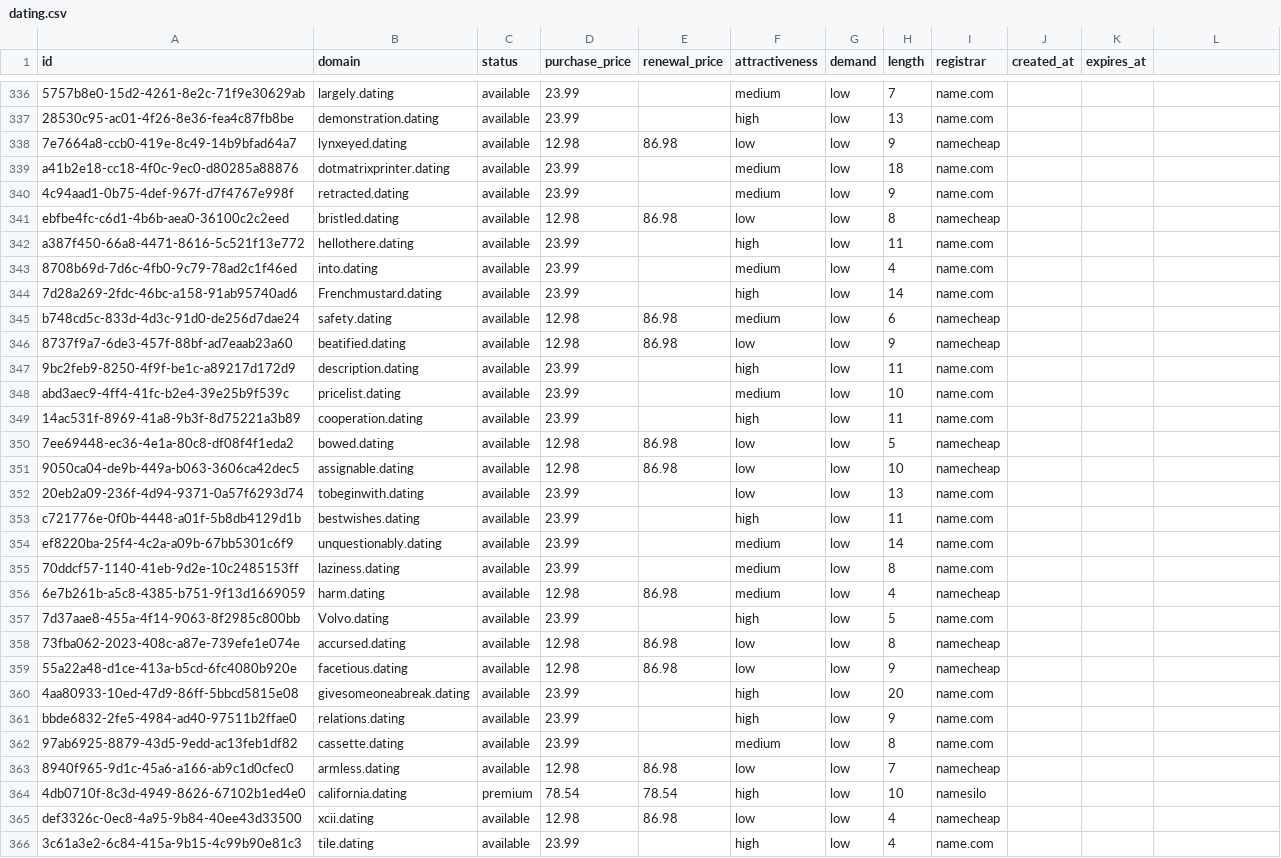
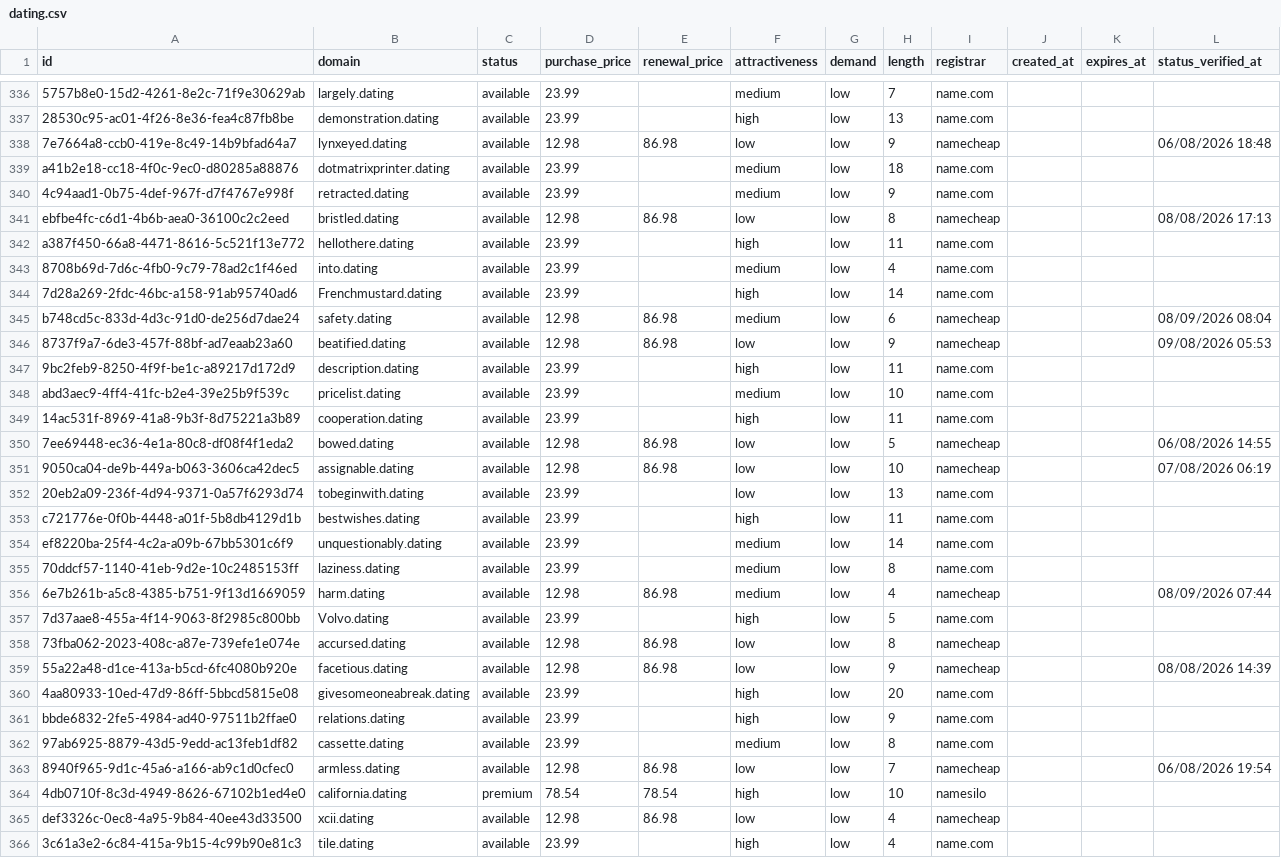
Before and after one commit to UniqueDomains/dating-oneword-domains, a CSV file: dating.csv, drawn as a sheet; only a part is shown, gaps mark what is left out; the diff covers the shown part only; the diff names each change by its address in the sheet, - before the commit and + after, or states it on an @@ line.

Commit message:
Domains update

```diff
--- a/dating.csv
+++ b/dating.csv
-L1: (empty)
+L1: status_verified_at
-L338 (status_verified_at): (empty)
+L338 (status_verified_at): 06/08/2026 18:48
-L341 (status_verified_at): (empty)
+L341 (status_verified_at): 08/08/2026 17:13
-L345 (status_verified_at): (empty)
+L345 (status_verified_at): 08/09/2026 08:04
-L346 (status_verified_at): (empty)
+L346 (status_verified_at): 09/08/2026 05:53
-L350 (status_verified_at): (empty)
+L350 (status_verified_at): 06/08/2026 14:55
-L351 (status_verified_at): (empty)
+L351 (status_verified_at): 07/08/2026 06:19
-L356 (status_verified_at): (empty)
+L356 (status_verified_at): 08/09/2026 07:44
-L359 (status_verified_at): (empty)
+L359 (status_verified_at): 08/08/2026 14:39
-L363 (status_verified_at): (empty)
+L363 (status_verified_at): 06/08/2026 19:54
```
Also changed, not shown: 123 edited cells elsewhere in this file, 6 other files.
